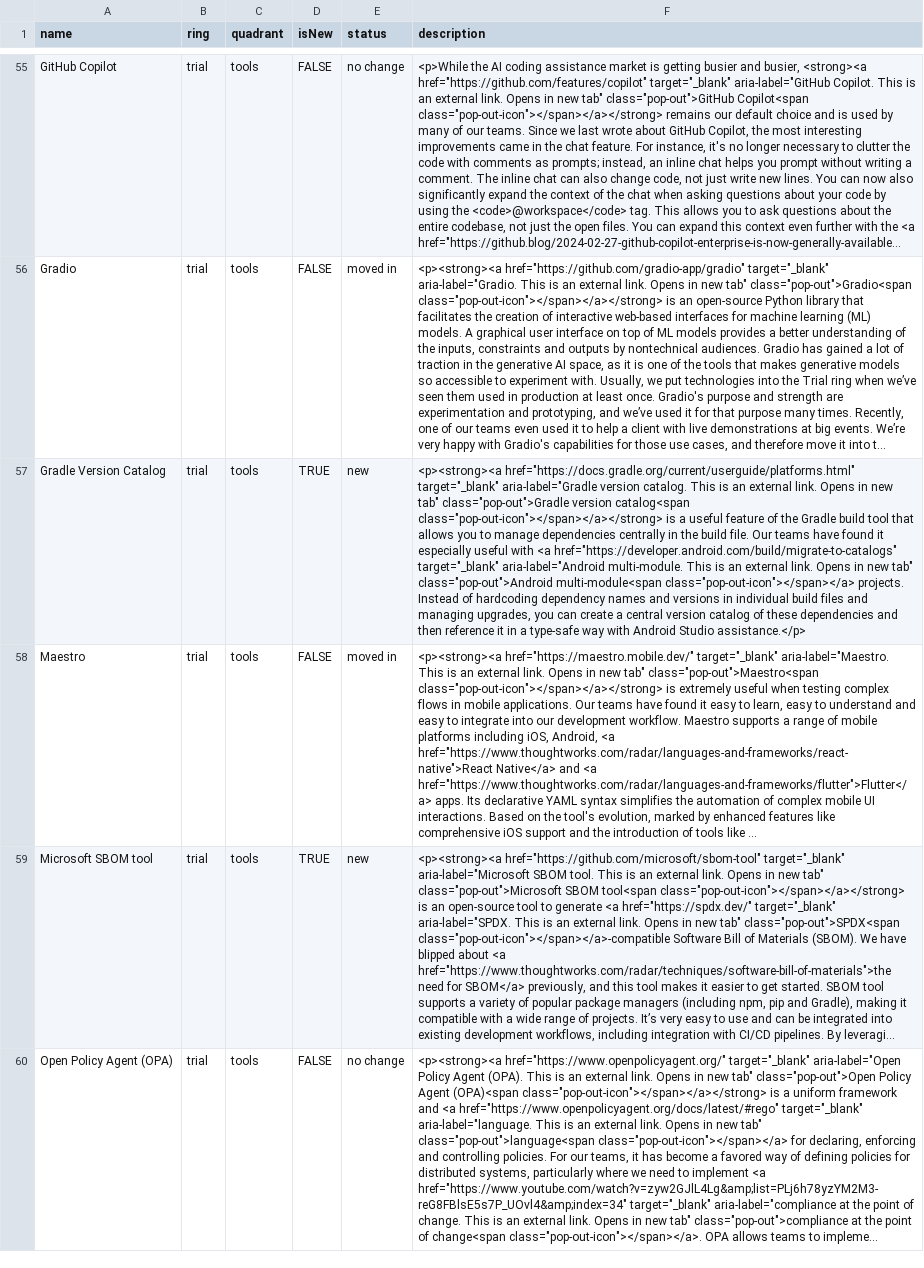
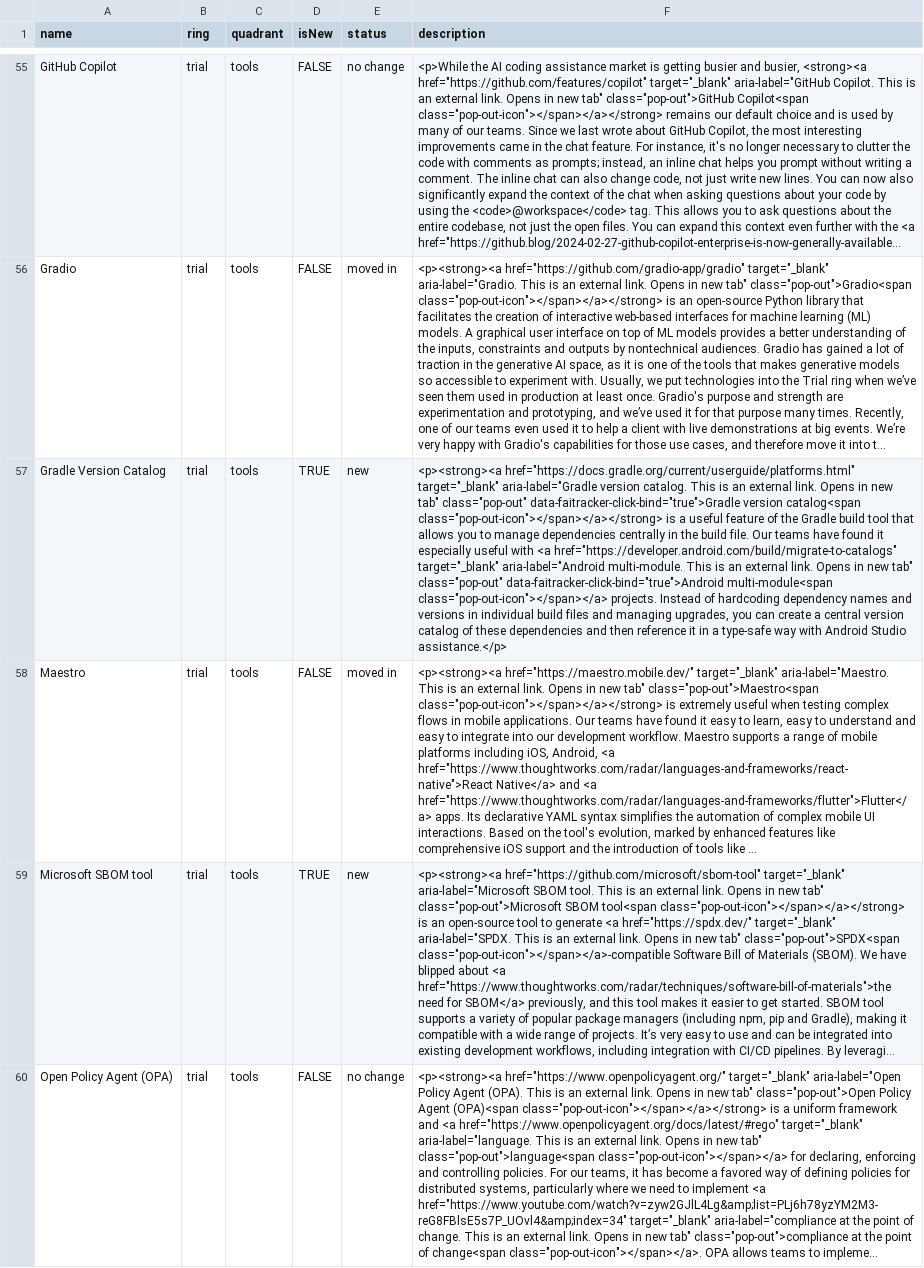
Before and after one commit to setchy/thoughtworks-tech-radar-volumes, a CSV file: volumes/csv/Thoughtworks Technology Radar Volume 30 (Apr 2024).csv, drawn as a sheet; only a part is shown, gaps mark what is left out; long unchanged cells end in …; the diff names each change by its address in the sheet, - before the commit and + after, or states it on an @@ line.

```diff
--- a/volumes/csv/Thoughtworks Technology Radar Volume 30 (Apr 2024).csv
+++ b/volumes/csv/Thoughtworks Technology Radar Volume 30 (Apr 2024).csv
-F57 (description): …new tab" class="pop-out">Gradle version catalog<span class="pop-out-icon"></span></a></strong> is a useful feature of the Gradle build tool that allows you to manage dependencies centrally in the build file. Our teams have found it especially useful with <a href="https://developer.android.com/build/migrate-to-catalogs" target="_blank" aria-label="Android multi-module. This is an external link. Opens in new tab" class="pop-out">Android multi-module<span class="pop-out-icon"></span></a>…
+F57 (description): …new tab" class="pop-out" data-faitracker-click-bind="true">Gradle version catalog<span class="pop-out-icon"></span></a></strong> is a useful feature of the Gradle build tool that allows you to manage dependencies centrally in the build file. Our teams have found it especially useful with <a href="https://developer.android.com/build/migrate-to-catalogs" target="_blank" aria-label="Android multi-module. This is an external link. Opens in new tab" class="pop-out" data-faitracker-click-bind="true">Android multi-module<span class="pop-out-icon"></span></a>…
```
Also changed, not shown: volumes/csv/Thoughtworks Technology Radar Volume 13 (Nov 2015).csv, volumes/csv/Thoughtworks Technology Radar Volume 14 (Apr 2016).csv, 10 other files.
